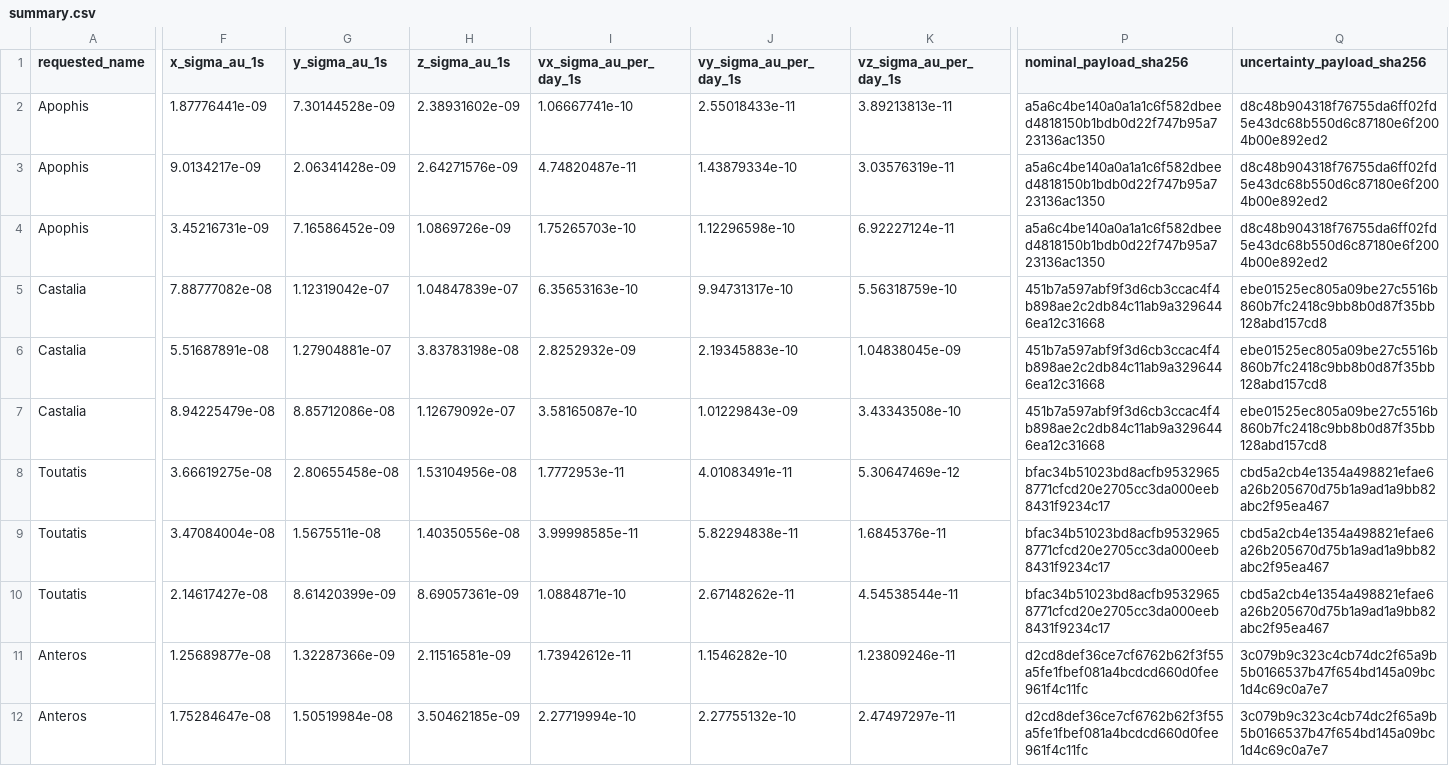
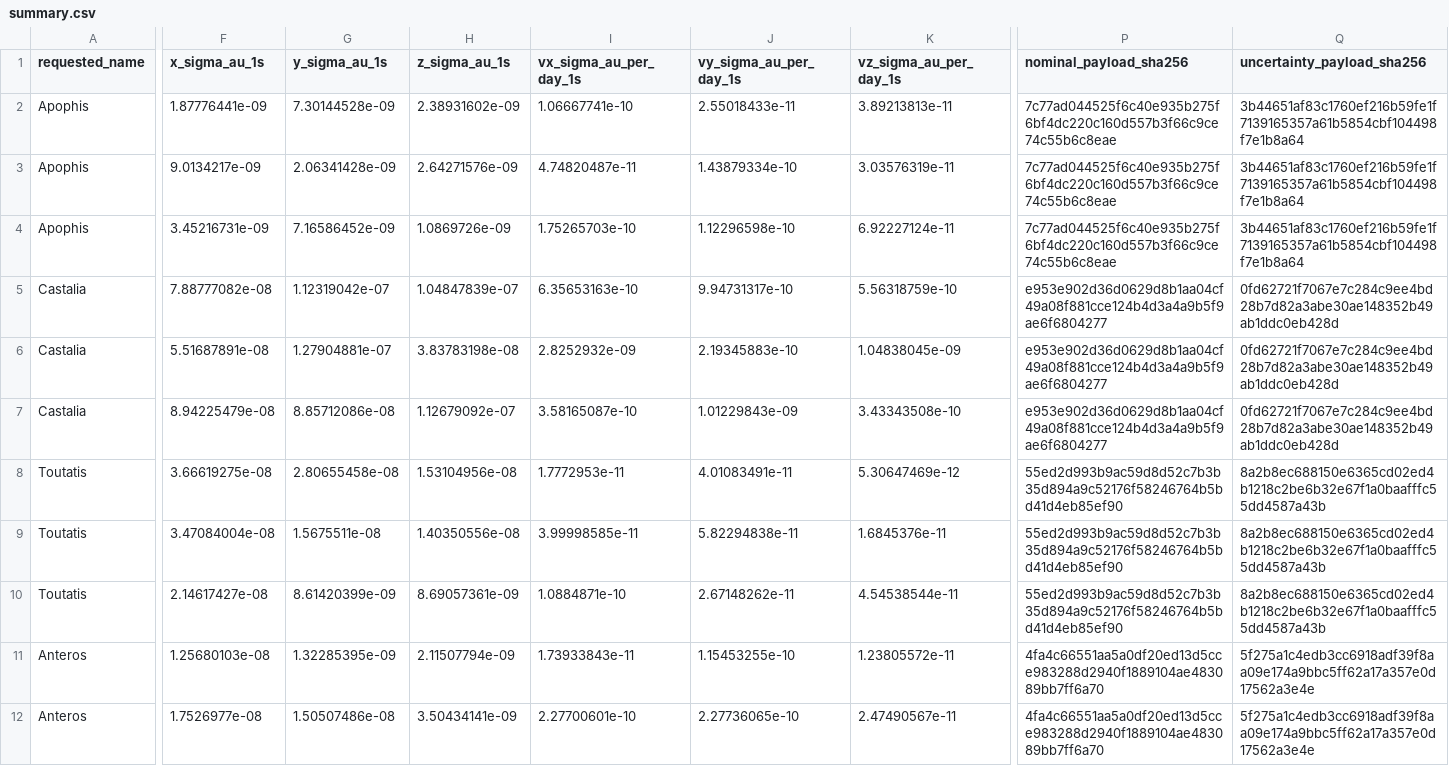
Before and after one commit to achillesromer-coder/Data, a CSV file: data/jpl/horizons/uncertainty/latest/summary.csv, drawn as a sheet; only a part is shown, gaps mark what is left out; the diff covers the shown part only; the diff names each change by its address in the sheet, - before the commit and + after, or states it on an @@ line.

```diff
--- a/data/jpl/horizons/uncertainty/latest/summary.csv
+++ b/data/jpl/horizons/uncertainty/latest/summary.csv
-P2:P4 (nominal_payload_sha256): a5a6c4be140a0a1a1c6f582dbeed4818150b1bdb0d22f747b95a723136ac1350
+P2:P4 (nominal_payload_sha256): 7c77ad044525f6c40e935b275f6bf4dc220c160d557b3f66c9ce74c55b6c8eae
-Q2:Q4 (uncertainty_payload_sha256): d8c48b904318f76755da6ff02fd5e43dc68b550d6c87180e6f2004b00e892ed2
+Q2:Q4 (uncertainty_payload_sha256): 3b44651af83c1760ef216b59fe1f7139165357a61b5854cbf104498f7e1b8a64
-P5:P7 (nominal_payload_sha256): 451b7a597abf9f3d6cb3ccac4f4b898ae2c2db84c11ab9a3296446ea12c31668
+P5:P7 (nominal_payload_sha256): e953e902d36d0629d8b1aa04cf49a08f881cce124b4d3a4a9b5f9ae6f6804277
-Q5:Q7 (uncertainty_payload_sha256): ebe01525ec805a09be27c5516b860b7fc2418c9bb8b0d87f35bb128abd157cd8
+Q5:Q7 (uncertainty_payload_sha256): 0fd62721f7067e7c284c9ee4bd28b7d82a3abe30ae148352b49ab1ddc0eb428d
-P8:P10 (nominal_payload_sha256): bfac34b51023bd8acfb95329658771cfcd20e2705cc3da000eeb8431f9234c17
+P8:P10 (nominal_payload_sha256): 55ed2d993b9ac59d8d52c7b3b35d894a9c52176f58246764b5bd41d4eb85ef90
-Q8:Q10 (uncertainty_payload_sha256): cbd5a2cb4e1354a498821efae6a26b205670d75b1a9ad1a9bb82abc2f95ea467
+Q8:Q10 (uncertainty_payload_sha256): 8a2b8ec688150e6365cd02ed4b1218c2be6b32e67f1a0baafffc55dd4587a43b
-F11 (x_sigma_au_1s): 1.25689877e-08
+F11 (x_sigma_au_1s): 1.25680103e-08
-G11 (y_sigma_au_1s): 1.32287366e-09
+G11 (y_sigma_au_1s): 1.32285395e-09
-H11 (z_sigma_au_1s): 2.11516581e-09
+H11 (z_sigma_au_1s): 2.11507794e-09
-I11 (vx_sigma_au_per_day_1s): 1.73942612e-11
+I11 (vx_sigma_au_per_day_1s): 1.73933843e-11
-J11 (vy_sigma_au_per_day_1s): 1.1546282e-10
+J11 (vy_sigma_au_per_day_1s): 1.15453255e-10
-K11 (vz_sigma_au_per_day_1s): 1.23809246e-11
+K11 (vz_sigma_au_per_day_1s): 1.23805572e-11
-P11:P12 (nominal_payload_sha256): d2cd8def36ce7cf6762b62f3f55a5fe1fbef081a4bcdcd660d0fee961f4c11fc
+P11:P12 (nominal_payload_sha256): 4fa4c66551aa5a0df20ed13d5cce983288d2940f1889104ae483089bb7ff6a70
-Q11:Q12 (uncertainty_payload_sha256): 3c079b9c323c4cb74dc2f65a9b5b0166537b47f654bd145a09bc1d4c69c0a7e7
+Q11:Q12 (uncertainty_payload_sha256): 5f275a1c4edb3cc6918adf39f8aa09e174a9bbc5ff62a17a357e0d17562a3e4e
-F12 (x_sigma_au_1s): 1.75284647e-08
+F12 (x_sigma_au_1s): 1.7526977e-08
-G12 (y_sigma_au_1s): 1.50519984e-08
+G12 (y_sigma_au_1s): 1.50507486e-08
-H12 (z_sigma_au_1s): 3.50462185e-09
+H12 (z_sigma_au_1s): 3.50434141e-09
-I12 (vx_sigma_au_per_day_1s): 2.27719994e-10
+I12 (vx_sigma_au_per_day_1s): 2.27700601e-10
-J12 (vy_sigma_au_per_day_1s): 2.27755132e-10
+J12 (vy_sigma_au_per_day_1s): 2.27736065e-10
-K12 (vz_sigma_au_per_day_1s): 2.47497297e-11
+K12 (vz_sigma_au_per_day_1s): 2.47490567e-11
```
Also changed, not shown: 32 edited cells elsewhere in this file, data/jpl/horizons/latest/summary.csv, data/jpl/neighbours/horizons/latest/summary.csv, 52 other files.
